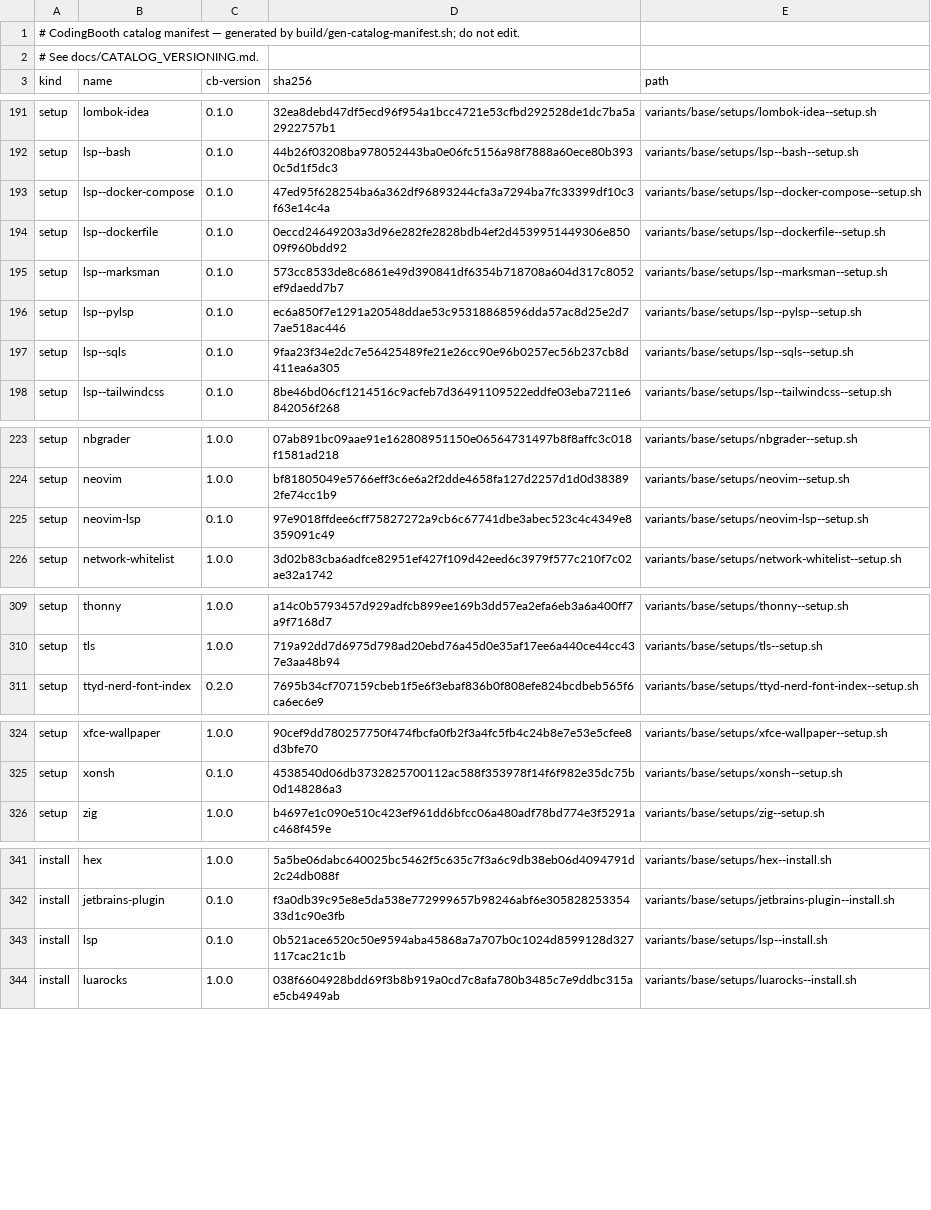
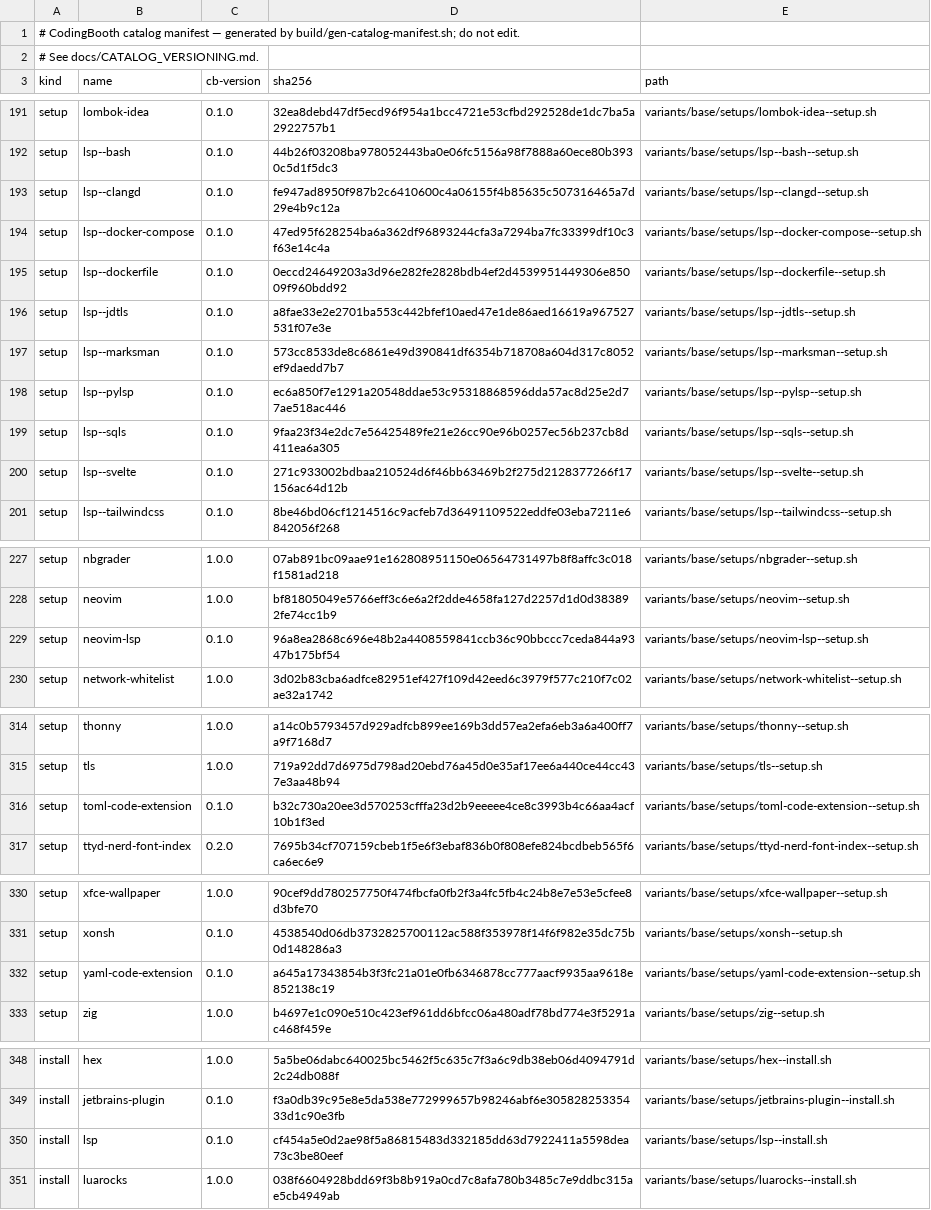
Before and after one commit to NawaMan/CodingBooth, a TSV file: build/catalog-manifest.tsv, drawn as a sheet; only a part is shown, gaps mark what is left out; the diff covers the shown part only.

Commit message:
lsp: C/C++, Java, React, Svelte, and the VS Code half of each extension
lsp+c (clangd via apt--install.sh, works beside gcc), lsp+java (jdtls with
a bash launcher; the upstream one needs Python), lsp+svelte, lsp+react
(typescript-language-server + React snippets). Every lsp+<language> now
also emits its VS Code extension at order 65 through a guarded
*-code-extension setup; new ones for markdownlint, Even Better TOML,
Red Hat YAML and SQLTools.

```diff
--- a/build/catalog-manifest.tsv
+++ b/build/catalog-manifest.tsv
@@ -192,4 +192,6 @@ setup	lombok-idea	0.1.0	32ea8debd47df5ecd96f954a1bcc4721e53cfbd292528de1dc7ba5a2
 setup	lsp--bash	0.1.0	44b26f03208ba978052443ba0e06fc5156a98f7888a60ece80b3930c5d1f5dc3	variants/base/setups/lsp--bash--setup.sh
+setup	lsp--clangd	0.1.0	fe947ad8950f987b2c6410600c4a06155f4b85635c507316465a7d29e4b9c12a	variants/base/setups/lsp--clangd--setup.sh
 setup	lsp--docker-compose	0.1.0	47ed95f628254ba6a362df96893244cfa3a7294ba7fc33399df10c3f63e14c4a	variants/base/setups/lsp--docker-compose--setup.sh
 setup	lsp--dockerfile	0.1.0	0eccd24649203a3d96e282fe2828bdb4ef2d4539951449306e85009f960bdd92	variants/base/setups/lsp--dockerfile--setup.sh
+setup	lsp--jdtls	0.1.0	a8fae33e2e2701ba553c442bfef10aed47e1de86aed16619a967527531f07e3e	variants/base/setups/lsp--jdtls--setup.sh
 setup	lsp--marksman	0.1.0	573cc8533de8c6861e49d390841df6354b718708a604d317c8052ef9daedd7b7	variants/base/setups/lsp--marksman--setup.sh
@@ -197,2 +199,3 @@ setup	lsp--pylsp	0.1.0	ec6a850f7e1291a20548ddae53c95318868596dda57ac8d25e2d77ae5
 setup	lsp--sqls	0.1.0	9faa23f34e2dc7e56425489fe21e26cc90e96b0257ec56b237cb8d411ea6a305	variants/base/setups/lsp--sqls--setup.sh
+setup	lsp--svelte	0.1.0	271c933002bdbaa210524d6f46bb63469b2f275d2128377266f17156ac64d12b	variants/base/setups/lsp--svelte--setup.sh
 setup	lsp--tailwindcss	0.1.0	8be46bd06cf1214516c9acfeb7d36491109522eddfe03eba7211e6842056f268	variants/base/setups/lsp--tailwindcss--setup.sh
@@ -224,3 +228,3 @@ setup	nbgrader	1.0.0	07ab891bc09aae91e162808951150e06564731497b8f8affc3c018f1581
 setup	neovim	1.0.0	bf81805049e5766eff3c6e6a2f2dde4658fa127d2257d1d0d383892fe74cc1b9	variants/base/setups/neovim--setup.sh
-setup	neovim-lsp	0.1.0	97e9018ffdee6cff75827272a9cb6c67741dbe3abec523c4c4349e8359091c49	variants/base/setups/neovim-lsp--setup.sh
+setup	neovim-lsp	0.1.0	96a8ea2868c696e48b2a4408559841ccb36c90bbccc7ceda844a9347b175bf54	variants/base/setups/neovim-lsp--setup.sh
 setup	network-whitelist	1.0.0	3d02b83cba6adfce82951ef427f109d42eed6c3979f577c210f7c02ae32a1742	variants/base/setups/network-whitelist--setup.sh
@@ -310,2 +315,3 @@ setup	thonny	1.0.0	a14c0b5793457d929adfcb899ee169b3dd57ea2efa6eb3a6a400ff7a9f716
 setup	tls	1.0.0	719a92dd7d6975d798ad20ebd76a45d0e35af17ee6a440ce44cc437e3aa48b94	variants/base/setups/tls--setup.sh
+setup	toml-code-extension	0.1.0	b32c730a20ee3d570253cfffa23d2b9eeeee4ce8c3993b4c66aa4acf10b1f3ed	variants/base/setups/toml-code-extension--setup.sh
 setup	ttyd-nerd-font-index	0.2.0	7695b34cf707159cbeb1f5e6f3ebaf836b0f808efe824bcdbeb565f6ca6ec6e9	variants/base/setups/ttyd-nerd-font-index--setup.sh
@@ -325,2 +331,3 @@ setup	xfce-wallpaper	1.0.0	90cef9dd780257750f474fbcfa0fb2f3a4fc5fb4c24b8e7e53e5c
 setup	xonsh	0.1.0	4538540d06db3732825700112ac588f353978f14f6f982e35dc75b0d148286a3	variants/base/setups/xonsh--setup.sh
+setup	yaml-code-extension	0.1.0	a645a17343854b3f3fc21a01e0fb6346878cc777aacf9935aa9618e852138c19	variants/base/setups/yaml-code-extension--setup.sh
 setup	zig	1.0.0	b4697e1c090e510c423ef961dd6bfcc06a480adf78bd774e3f5291ac468f459e	variants/base/setups/zig--setup.sh
@@ -342,3 +349,3 @@ install	hex	1.0.0	5a5be06dabc640025bc5462f5c635c7f3a6c9db38eb06d4094791d2c24db08
 install	jetbrains-plugin	0.1.0	f3a0db39c95e8e5da538e772999657b98246abf6e30582825335433d1c90e3fb	variants/base/setups/jetbrains-plugin--install.sh
-install	lsp	0.1.0	0b521ace6520c50e9594aba45868a7a707b0c1024d8599128d327117cac21c1b	variants/base/setups/lsp--install.sh
+install	lsp	0.1.0	cf454a5e0d2ae98f5a86815483d332185dd63d7922411a5598dea73c3be80eef	variants/base/setups/lsp--install.sh
 install	luarocks	1.0.0	038f6604928bdd69f3b8b919a0cd7c8afa780b3485c7e9ddbc315ae5cb4949ab	variants/base/setups/luarocks--install.sh
```
Also changed, not shown: 6 added rows and 15 edited cells elsewhere in this file, 31 other files.
